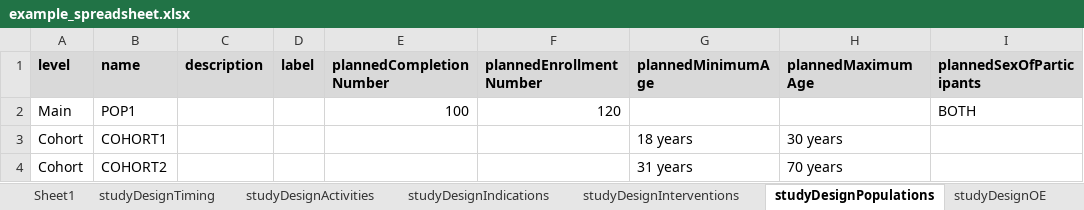
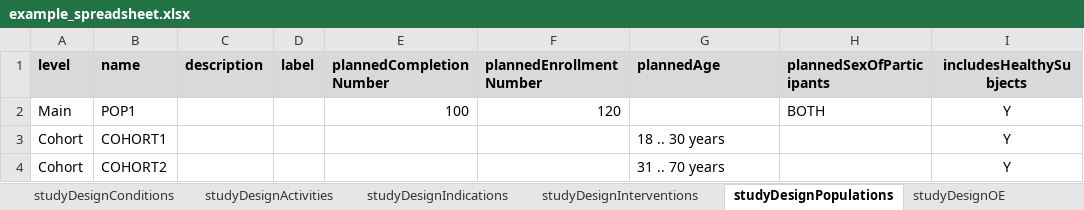
Before and after one commit to cdisc-org/usdm, an Excel workbook: docs/example_spreadsheet.xlsx, sheet studyDesignPopulations, drawn as a sheet; values as stored, in another font and other column widths than the file's, no borders; removed rows and columns are numbered as before the commit, all else as after; the diff names each change by its address in the sheet, - before the commit and + after, or states it on an @@ line.

```diff
--- a/docs/example_spreadsheet.xlsx (sheet studyDesignPopulations)
+++ b/docs/example_spreadsheet.xlsx (sheet studyDesignPopulations)
-sheet tab: Sheet1
+sheet tab: studyDesignConditions
-column H (plannedMaximumAge), rows 3-4: 30 years | 70 years
+column I (includesHealthySubjects), rows 2-4: all Y
-G1: plannedMinimumAge
+G1: plannedAge
-G3 (plannedAge): 18 years
+G3 (plannedAge): 18 .. 30 years
-G4 (plannedAge): 31 years
+G4 (plannedAge): 31 .. 70 years
```
Also changed, not shown: sheet studyDesignActivities, sheet studyDesignProcedures, sheet studyDesign, sheet studyDesignIndications, sheet dictionaries, sheet studyAmendments, other sheet tabs, 3 other files.
